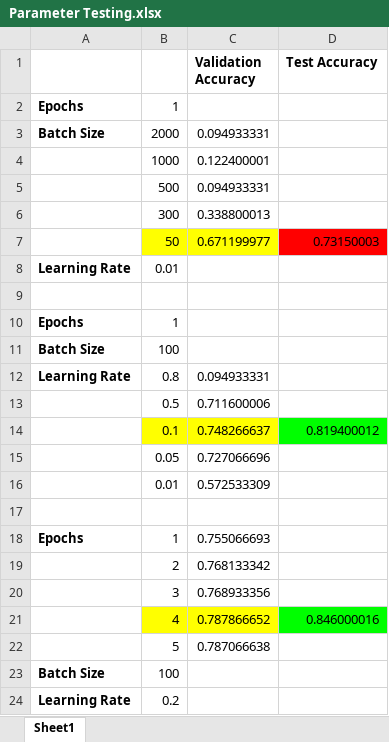
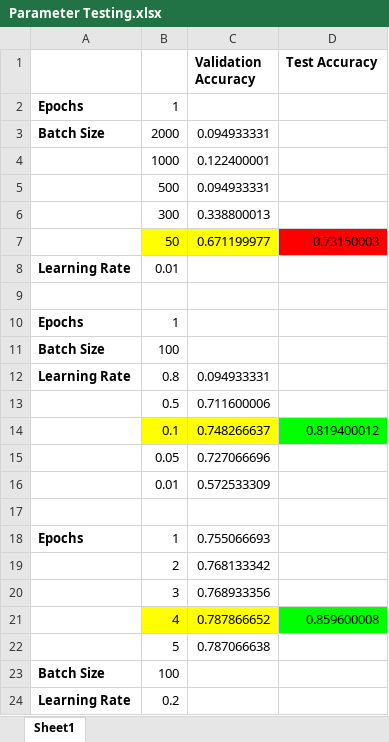
Before and after one commit to tlapinsk/CarND-TensorFlow-Lab, an Excel workbook: Parameter Testing.xlsx, sheet Sheet1, drawn as a sheet; values as stored, in another font and other column widths than the file's, no borders; charts and pictures not drawn; the diff names each change by its address in the sheet, - before the commit and + after, or states it on an @@ line.

```diff
--- a/Parameter Testing.xlsx (sheet Sheet1)
+++ b/Parameter Testing.xlsx (sheet Sheet1)
-D21 (Test Accuracy): 0.846000016
+D21 (Test Accuracy): 0.859600008
```
Also changed, not shown: 1 other file.
